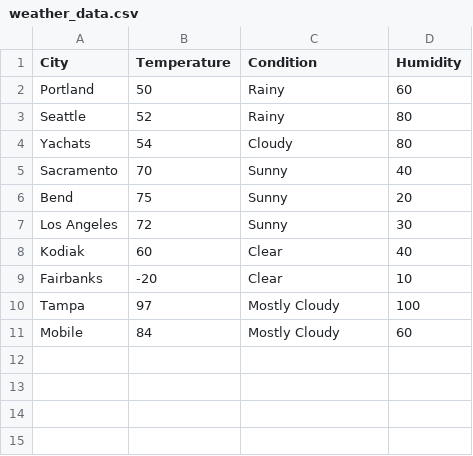
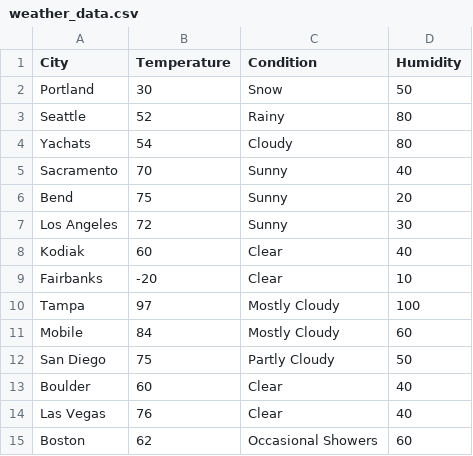
Before and after one commit to PdxCodeGuild/class_koi, a CSV file: code/mitch/python/data/weather_data.csv, drawn as a sheet.

```diff
--- a/code/mitch/python/data/weather_data.csv
+++ b/code/mitch/python/data/weather_data.csv
@@ -1,3 +1,3 @@
 City,Temperature,Condition,Humidity
-Portland,50,Rainy,60
+Portland,30,Snow,50
 Seattle,52,Rainy,80
@@ -11 +11,5 @@ Tampa,97,Mostly Cloudy,100
 Mobile,84,Mostly Cloudy,60
+San Diego,75,Partly Cloudy,50
+Boulder,60,Clear,40
+Las Vegas,76,Clear,40
+Boston,62,Occasional Showers,60
```
Also changed, not shown: 2 other files.
